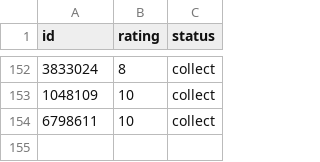
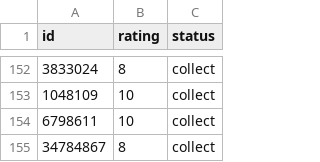
Before and after one commit to manuzhang/DoubanData, a CSV file: data/53435859_book.csv, drawn as a sheet; only a part is shown, gaps mark what is left out.

Commit message:
Add 《南京传》

```diff
--- a/data/53435859_book.csv
+++ b/data/53435859_book.csv
@@ -154 +154,2 @@ id,rating,status
 6798611,10,collect
+34784867,8,collect
```
